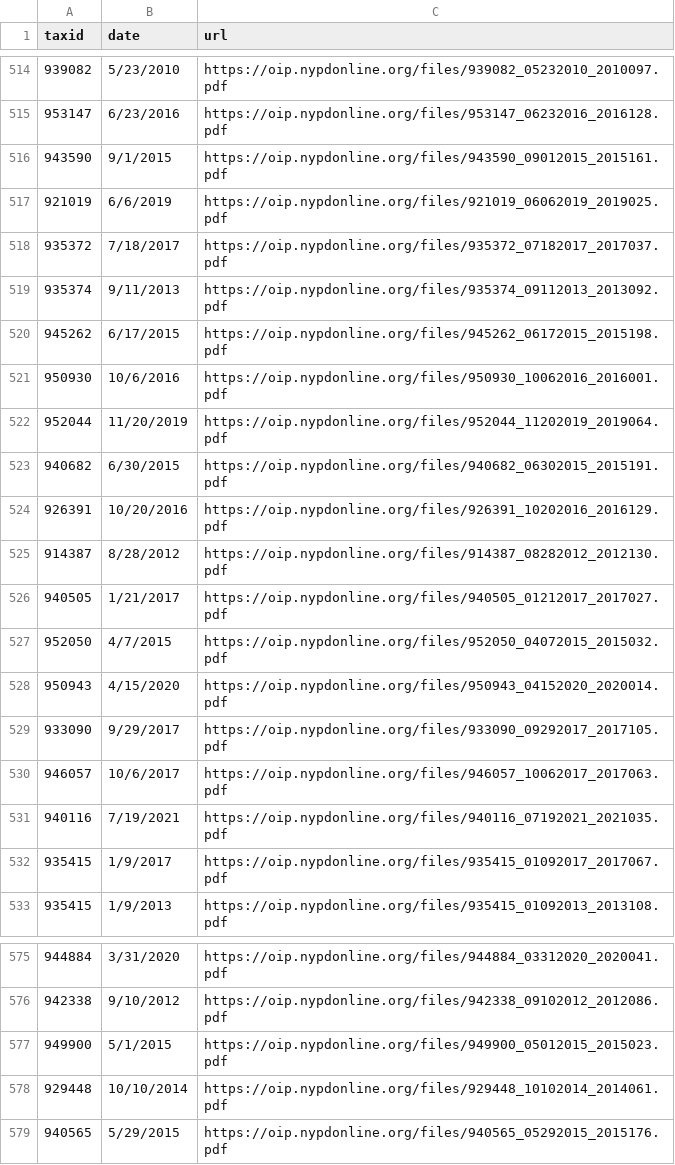
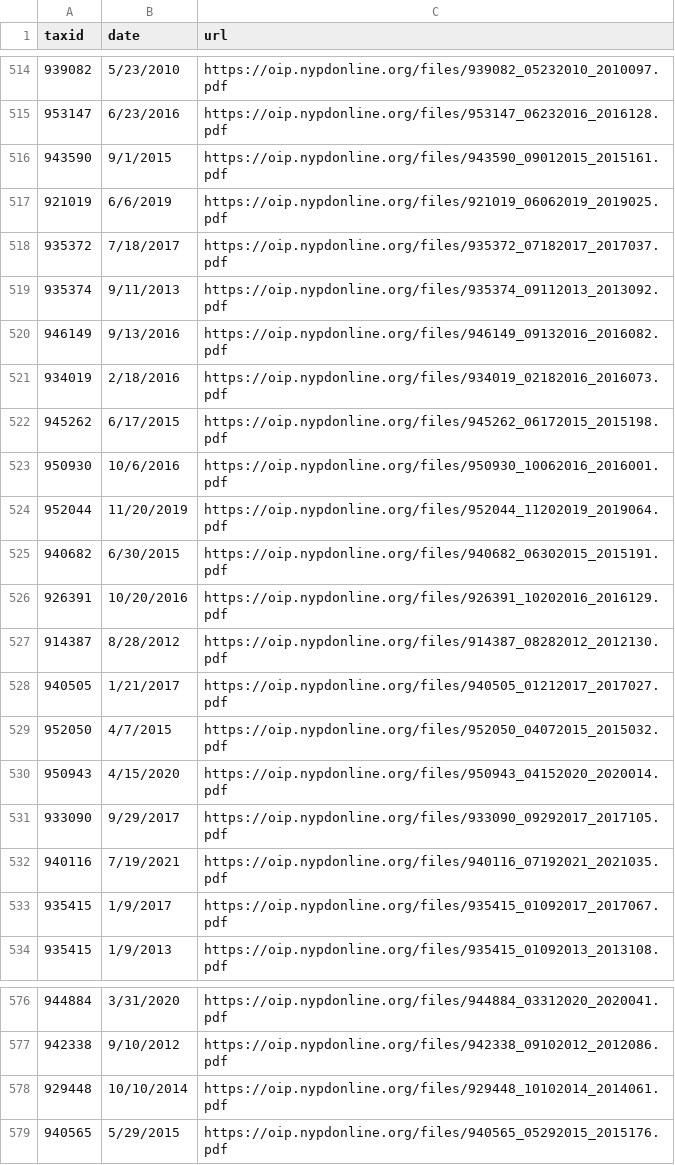
Before and after one commit to ryanwatkins/nypd-officer-profiles, a CSV file: documents.csv, drawn as a sheet; only a part is shown, gaps mark what is left out; removed rows and columns are numbered as before the commit, all else as after; the diff names each change by its address in the sheet, - before the commit and + after, or states it on an @@ line.

```diff
--- a/documents.csv
+++ b/documents.csv
+row 520: 946149 | 9/13/2016 | https://oip.nypdonline.org/files/946149_09132016_2016082.pdf
+row 521: 934019 | 2/18/2016 | https://oip.nypdonline.org/files/934019_02182016_2016073.pdf
-row 530: 946057 | 10/6/2017 | https://oip.nypdonline.org/files/946057_10062017_2017063.pdf
-row 577: 949900 | 5/1/2015 | https://oip.nypdonline.org/files/949900_05012015_2015023.pdf
```
Also changed, not shown: discipline.csv, 26 other files.
